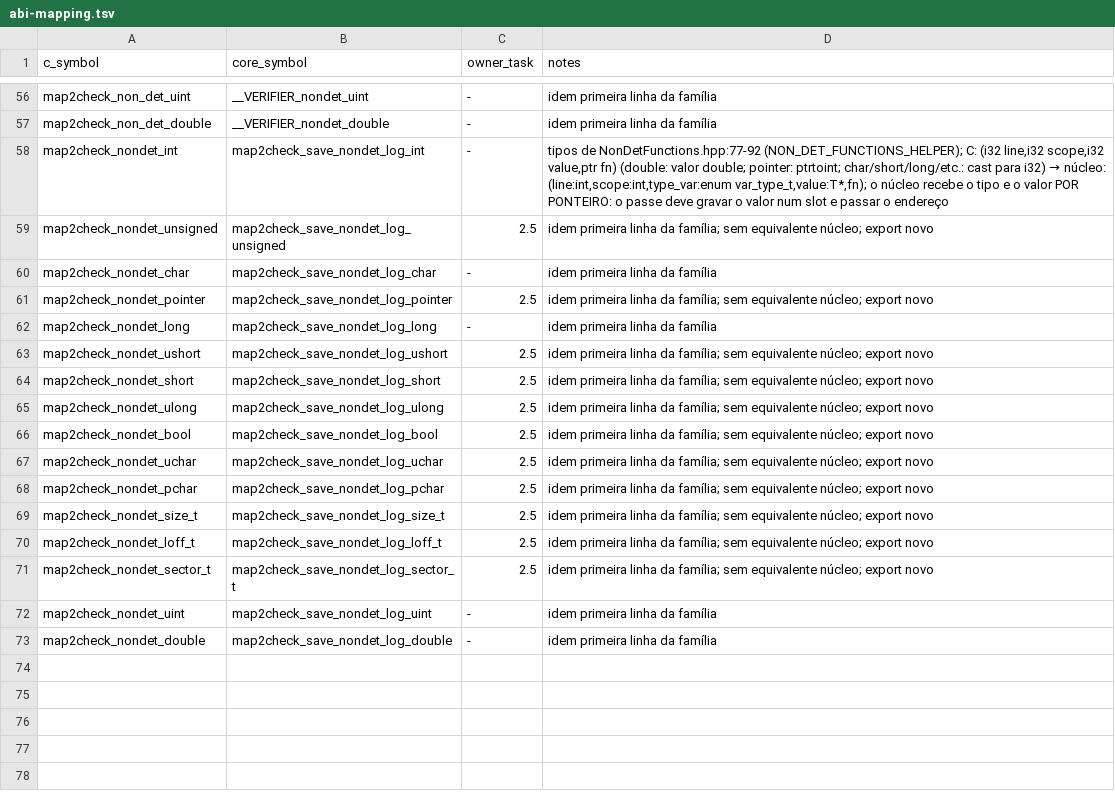
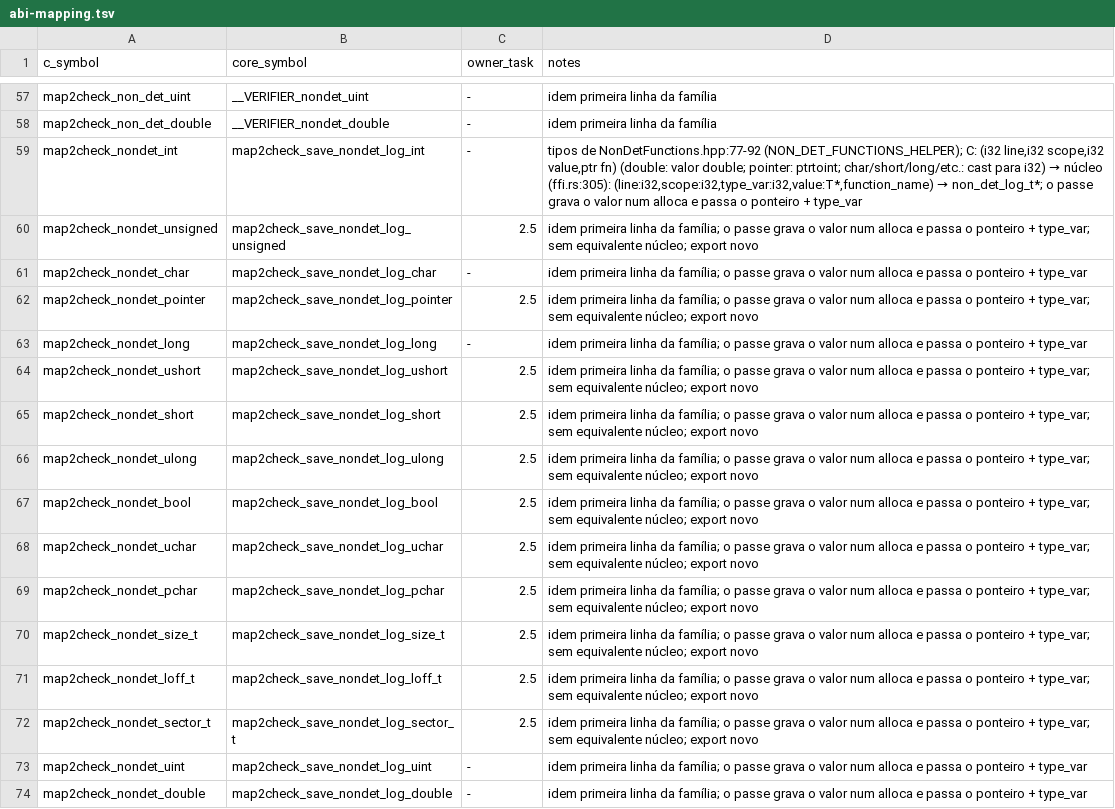
Before and after one commit to hbgit/map2check-library, a TSV file: docs/cutover/abi-mapping.tsv, drawn as a sheet; only a part is shown, gaps mark what is left out; the diff covers the shown part only.

Commit message:
docs: fix the cutover ABI mapping after review (unsigned binops, widths, overflowError, termination notes)

```diff
--- a/docs/cutover/abi-mapping.tsv
+++ b/docs/cutover/abi-mapping.tsv
@@ -57,17 +58,17 @@ map2check_non_det_uint	__VERIFIER_nondet_uint	-	idem primeira linha da família
 map2check_non_det_double	__VERIFIER_nondet_double	-	idem primeira linha da família
-map2check_nondet_int	map2check_save_nondet_log_int	-	tipos de NonDetFunctions.hpp:77-92 (NON_DET_FUNCTIONS_HELPER); C: (i32 line,i32 scope,i32 value,ptr fn) (double: valor double; pointer: ptrtoint; char/short/long/etc.: cast para i32) → núcleo: (line:int,scope:int,type_var:enum var_type_t,value:T*,fn); o núcleo recebe o tipo e o valor POR PONTEIRO: o passe deve gravar o valor num slot e passar o endereço
-map2check_nondet_unsigned	map2check_save_nondet_log_unsigned	2.5	idem primeira linha da família; sem equivalente núcleo; export novo
-map2check_nondet_char	map2check_save_nondet_log_char	-	idem primeira linha da família
-map2check_nondet_pointer	map2check_save_nondet_log_pointer	2.5	idem primeira linha da família; sem equivalente núcleo; export novo
-map2check_nondet_long	map2check_save_nondet_log_long	-	idem primeira linha da família
-map2check_nondet_ushort	map2check_save_nondet_log_ushort	2.5	idem primeira linha da família; sem equivalente núcleo; export novo
-map2check_nondet_short	map2check_save_nondet_log_short	2.5	idem primeira linha da família; sem equivalente núcleo; export novo
-map2check_nondet_ulong	map2check_save_nondet_log_ulong	2.5	idem primeira linha da família; sem equivalente núcleo; export novo
-map2check_nondet_bool	map2check_save_nondet_log_bool	2.5	idem primeira linha da família; sem equivalente núcleo; export novo
-map2check_nondet_uchar	map2check_save_nondet_log_uchar	2.5	idem primeira linha da família; sem equivalente núcleo; export novo
-map2check_nondet_pchar	map2check_save_nondet_log_pchar	2.5	idem primeira linha da família; sem equivalente núcleo; export novo
-map2check_nondet_size_t	map2check_save_nondet_log_size_t	2.5	idem primeira linha da família; sem equivalente núcleo; export novo
-map2check_nondet_loff_t	map2check_save_nondet_log_loff_t	2.5	idem primeira linha da família; sem equivalente núcleo; export novo
-map2check_nondet_sector_t	map2check_save_nondet_log_sector_t	2.5	idem primeira linha da família; sem equivalente núcleo; export novo
-map2check_nondet_uint	map2check_save_nondet_log_uint	-	idem primeira linha da família
-map2check_nondet_double	map2check_save_nondet_log_double	-	idem primeira linha da família
+map2check_nondet_int	map2check_save_nondet_log_int	-	tipos de NonDetFunctions.hpp:77-92 (NON_DET_FUNCTIONS_HELPER); C: (i32 line,i32 scope,i32 value,ptr fn) (double: valor double; pointer: ptrtoint; char/short/long/etc.: cast para i32) → núcleo (ffi.rs:305): (line:i32,scope:i32,type_var:i32,value:T*,function_name) → non_det_log_t*; o passe grava o valor num alloca e passa o ponteiro + type_var
+map2check_nondet_unsigned	map2check_save_nondet_log_unsigned	2.5	idem primeira linha da família; o passe grava o valor num alloca e passa o ponteiro + type_var; sem equivalente núcleo; export novo
+map2check_nondet_char	map2check_save_nondet_log_char	-	idem primeira linha da família; o passe grava o valor num alloca e passa o ponteiro + type_var
+map2check_nondet_pointer	map2check_save_nondet_log_pointer	2.5	idem primeira linha da família; o passe grava o valor num alloca e passa o ponteiro + type_var; sem equivalente núcleo; export novo
+map2check_nondet_long	map2check_save_nondet_log_long	-	idem primeira linha da família; o passe grava o valor num alloca e passa o ponteiro + type_var
+map2check_nondet_ushort	map2check_save_nondet_log_ushort	2.5	idem primeira linha da família; o passe grava o valor num alloca e passa o ponteiro + type_var; sem equivalente núcleo; export novo
+map2check_nondet_short	map2check_save_nondet_log_short	2.5	idem primeira linha da família; o passe grava o valor num alloca e passa o ponteiro + type_var; sem equivalente núcleo; export novo
+map2check_nondet_ulong	map2check_save_nondet_log_ulong	2.5	idem primeira linha da família; o passe grava o valor num alloca e passa o ponteiro + type_var; sem equivalente núcleo; export novo
+map2check_nondet_bool	map2check_save_nondet_log_bool	2.5	idem primeira linha da família; o passe grava o valor num alloca e passa o ponteiro + type_var; sem equivalente núcleo; export novo
+map2check_nondet_uchar	map2check_save_nondet_log_uchar	2.5	idem primeira linha da família; o passe grava o valor num alloca e passa o ponteiro + type_var; sem equivalente núcleo; export novo
+map2check_nondet_pchar	map2check_save_nondet_log_pchar	2.5	idem primeira linha da família; o passe grava o valor num alloca e passa o ponteiro + type_var; sem equivalente núcleo; export novo
+map2check_nondet_size_t	map2check_save_nondet_log_size_t	2.5	idem primeira linha da família; o passe grava o valor num alloca e passa o ponteiro + type_var; sem equivalente núcleo; export novo
+map2check_nondet_loff_t	map2check_save_nondet_log_loff_t	2.5	idem primeira linha da família; o passe grava o valor num alloca e passa o ponteiro + type_var; sem equivalente núcleo; export novo
+map2check_nondet_sector_t	map2check_save_nondet_log_sector_t	2.5	idem primeira linha da família; o passe grava o valor num alloca e passa o ponteiro + type_var; sem equivalente núcleo; export novo
+map2check_nondet_uint	map2check_save_nondet_log_uint	-	idem primeira linha da família; o passe grava o valor num alloca e passa o ponteiro + type_var
+map2check_nondet_double	map2check_save_nondet_log_double	-	idem primeira linha da família; o passe grava o valor num alloca e passa o ponteiro + type_var
```
Also changed, not shown: 1 added row and 27 edited cells elsewhere in this file, docs/cutover/symbol-matrix.tsv, 2 other files.
